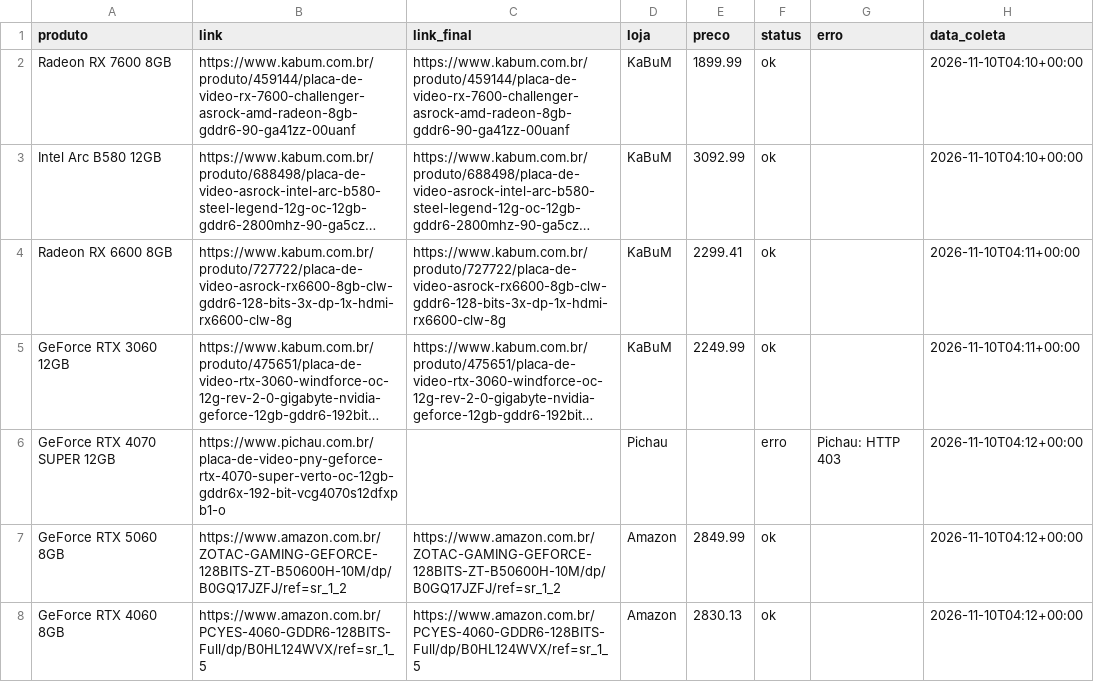
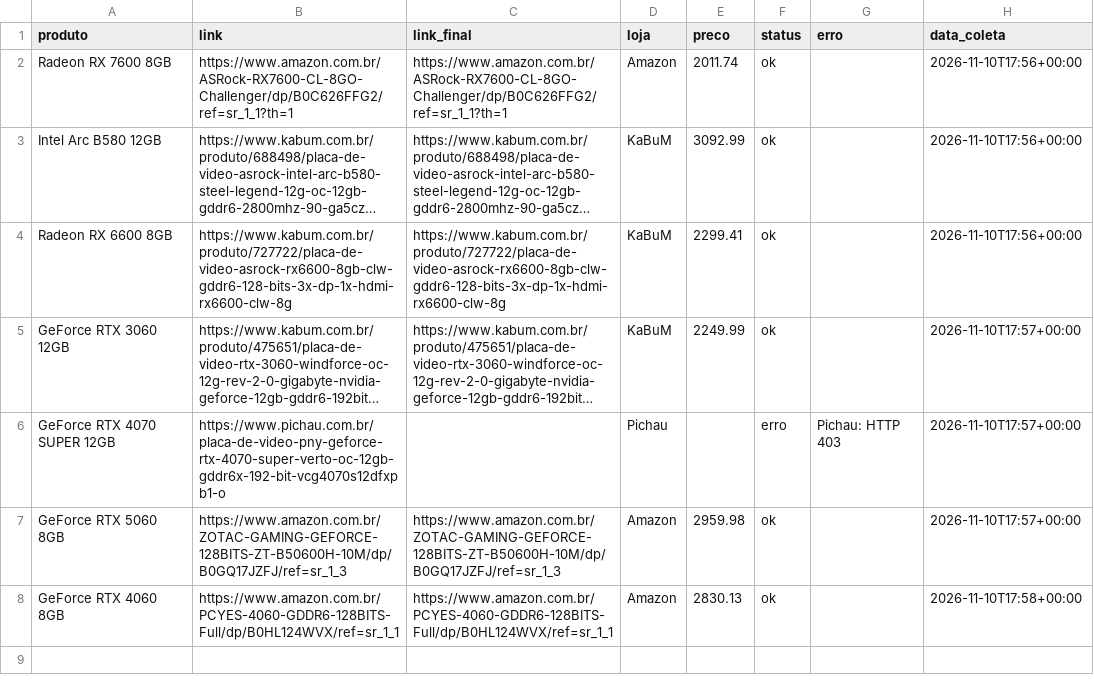
Before and after one commit to fabioconceicao22/radar-gpu-gamer-br, a CSV file: data/precos_coletados.csv, drawn as a sheet; long unchanged cells end in …; the diff names each change by its address in the sheet, - before the commit and + after, or states it on an @@ line.

```diff
--- a/data/precos_coletados.csv
+++ b/data/precos_coletados.csv
-B2 (link): https://www.kabum.com.br/produto/459144/placa-de-video-rx-7600-challenger-asrock-amd-radeon-8gb-gddr6-90-ga41zz-00uanf
+B2 (link): https://www.amazon.com.br/ASRock-RX7600-CL-8GO-Challenger/dp/B0C626FFG2/ref=sr_1_1?th=1
-C2 (link_final): https://www.kabum.com.br/produto/459144/placa-de-video-rx-7600-challenger-asrock-amd-radeon-8gb-gddr6-90-ga41zz-00uanf
+C2 (link_final): https://www.amazon.com.br/ASRock-RX7600-CL-8GO-Challenger/dp/B0C626FFG2/ref=sr_1_1?th=1
-D2 (loja): KaBuM
+D2 (loja): Amazon
-E2 (preco): 1899.99
+E2 (preco): 2011.74
-H2:H3 (data_coleta): 2026-11-10T04:10+00:00
+H2:H3 (data_coleta): 2026-11-10T17:56+00:00
-H4 (data_coleta): 2026-11-10T04:11+00:00
+H4 (data_coleta): 2026-11-10T17:56+00:00
-H5 (data_coleta): 2026-11-10T04:11+00:00
+H5 (data_coleta): 2026-11-10T17:57+00:00
-H6:H7 (data_coleta): 2026-11-10T04:12+00:00
+H6:H7 (data_coleta): 2026-11-10T17:57+00:00
-B7 (link): https://www.amazon.com.br/ZOTAC-GAMING-GEFORCE-128BITS-ZT-B50600H-10M/dp/B0GQ17JZFJ/ref=sr_1_2
+B7 (link): https://www.amazon.com.br/ZOTAC-GAMING-GEFORCE-128BITS-ZT-B50600H-10M/dp/B0GQ17JZFJ/ref=sr_1_3
-C7 (link_final): https://www.amazon.com.br/ZOTAC-GAMING-GEFORCE-128BITS-ZT-B50600H-10M/dp/B0GQ17JZFJ/ref=sr_1_2
+C7 (link_final): https://www.amazon.com.br/ZOTAC-GAMING-GEFORCE-128BITS-ZT-B50600H-10M/dp/B0GQ17JZFJ/ref=sr_1_3
-E7 (preco): 2849.99
+E7 (preco): 2959.98
-B8 (link): https://www.amazon.com.br/PCYES-4060-GDDR6-128BITS-Full/dp/B0HL124WVX/ref=sr_1_5
+B8 (link): https://www.amazon.com.br/PCYES-4060-GDDR6-128BITS-Full/dp/B0HL124WVX/ref=sr_1_1
-C8 (link_final): https://www.amazon.com.br/PCYES-4060-GDDR6-128BITS-Full/dp/B0HL124WVX/ref=sr_1_5
+C8 (link_final): https://www.amazon.com.br/PCYES-4060-GDDR6-128BITS-Full/dp/B0HL124WVX/ref=sr_1_1
-H8 (data_coleta): 2026-11-10T04:12+00:00
+H8 (data_coleta): 2026-11-10T17:58+00:00
```
